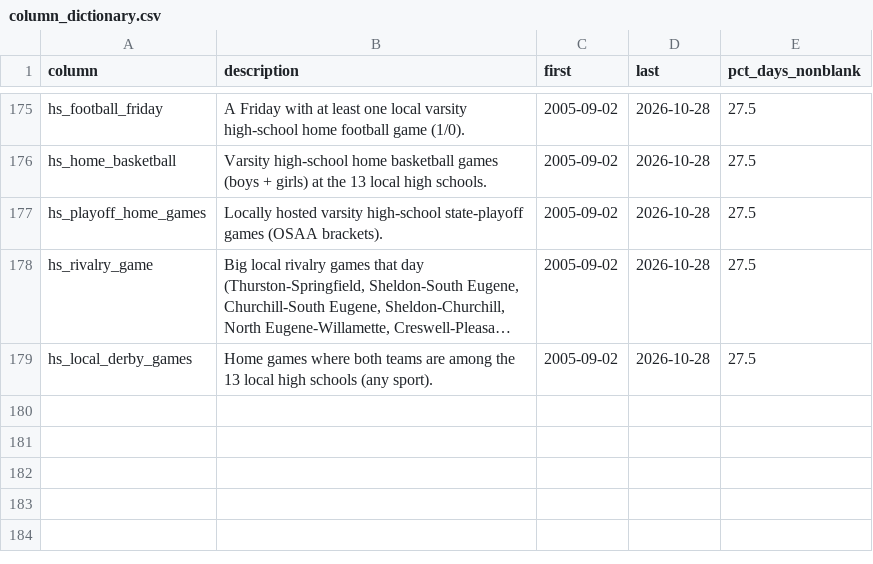
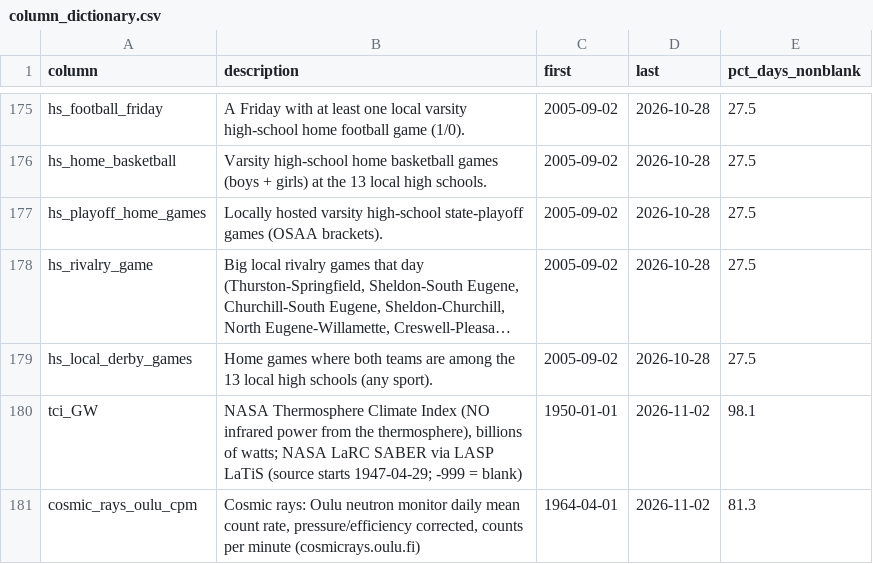
Before and after one commit to Churchy156/eugene-sky, a CSV file: column_dictionary.csv, drawn as a sheet; only a part is shown, gaps mark what is left out; long unchanged cells end in …; the diff names each change by its address in the sheet, - before the commit and + after, or states it on an @@ line.

```diff
--- a/column_dictionary.csv
+++ b/column_dictionary.csv
+row 180: tci_GW | NASA Thermosphere Climate Index (NO infrared power from the thermosphere), billions of watts; NASA LaRC SABER via LASP LaTiS (source starts 1947-04-29; -999 = blank) | 1950-01-01 | 2026-11-02 | 98.1
+row 181: cosmic_rays_oulu_cpm | Cosmic rays: Oulu neutron monitor daily mean count rate, pressure/efficiency corrected, counts per minute (cosmicrays.oulu.fi) | 1964-04-01 | 2026-11-02 | 81.3
```
Also changed, not shown: 9 other files.
